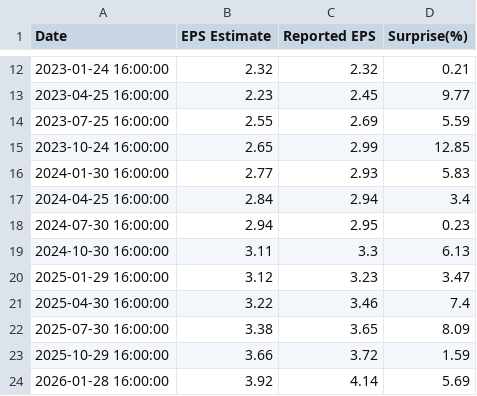
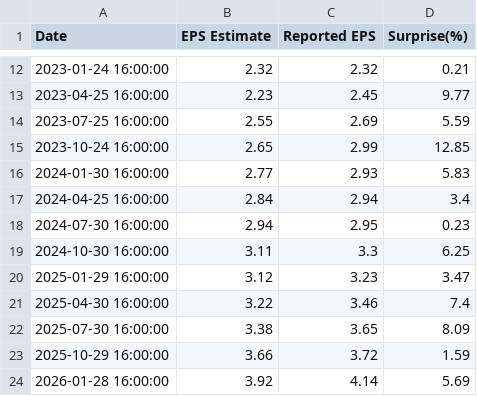
Before and after one commit to fxn1/iron-condor, a CSV file: yfdatas/MSFT_earnings.csv, drawn as a sheet; only a part is shown, gaps mark what is left out.

```diff
--- a/yfdatas/MSFT_earnings.csv
+++ b/yfdatas/MSFT_earnings.csv
@@ -18,3 +18,3 @@ Date,EPS Estimate,Reported EPS,Surprise(%)
 2024-07-30 16:00:00,2.94,2.95,0.23
-2024-10-30 16:00:00,3.11,3.3,6.13
+2024-10-30 16:00:00,3.11,3.3,6.25
 2025-01-29 16:00:00,3.12,3.23,3.47
```
Also changed, not shown: yfdatas/AAPL_earnings.csv, 5 other files.
